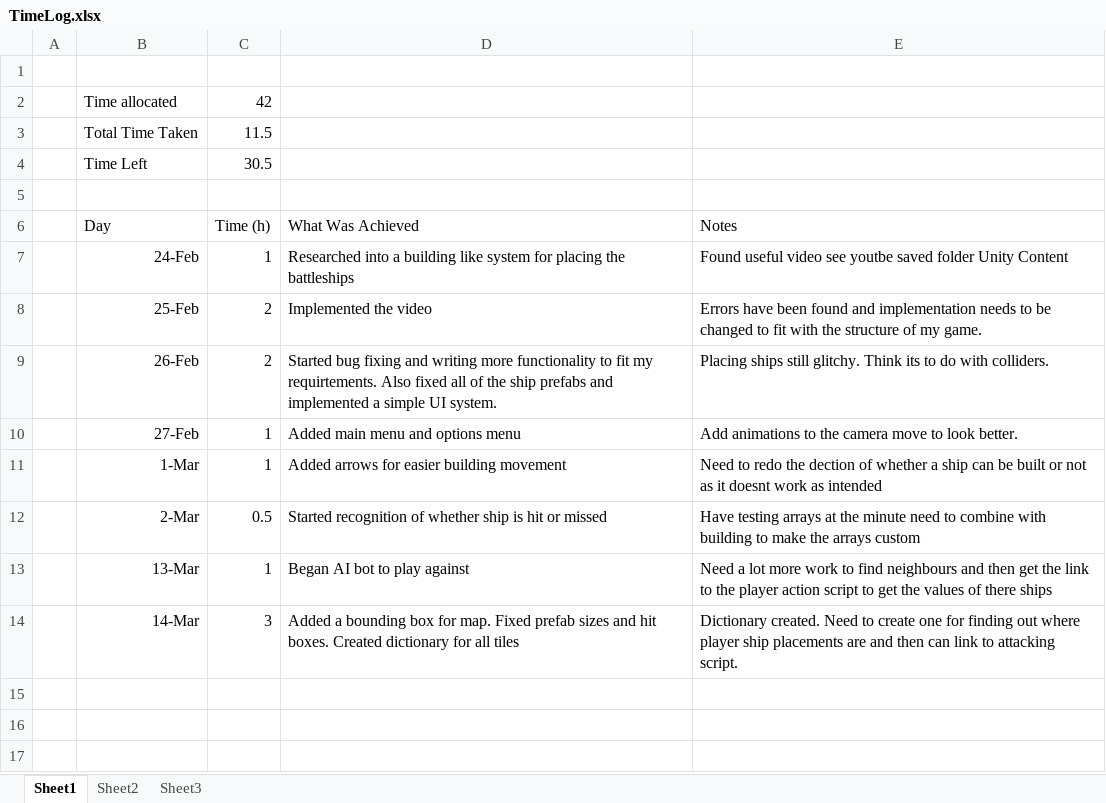
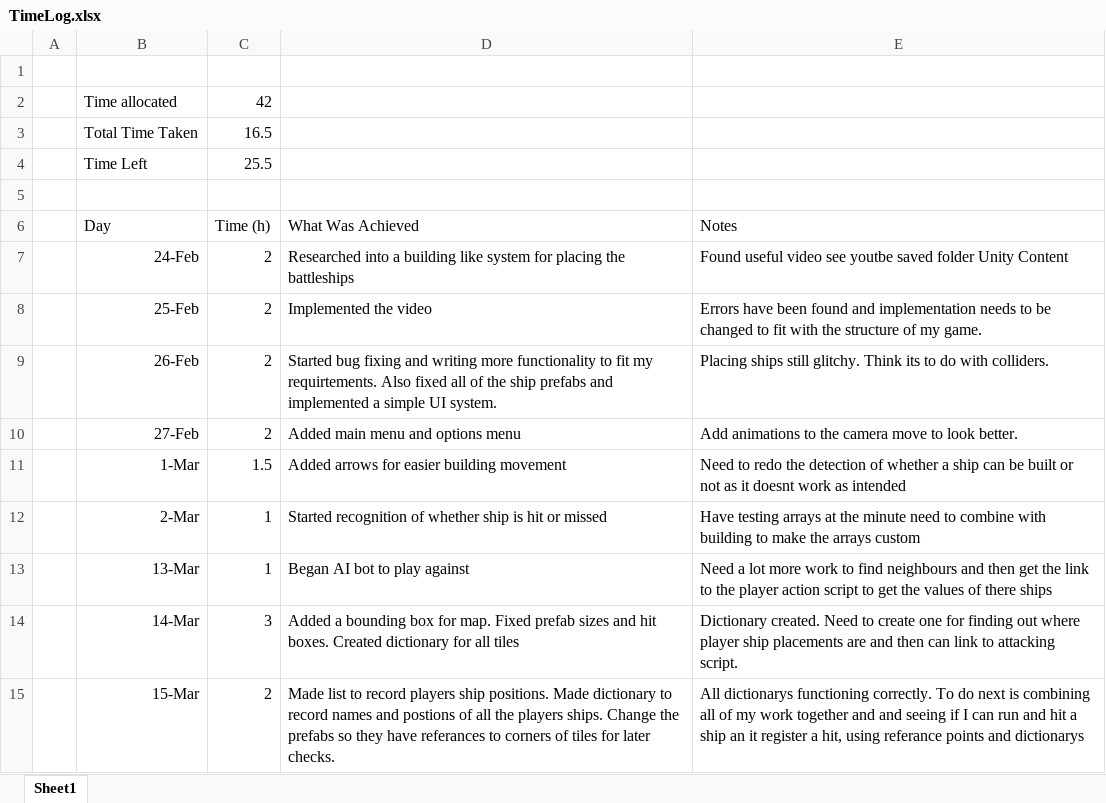
Before and after one commit to s4203312/Battleships, an Excel workbook: TimeLog.xlsx, sheet Sheet1, drawn as a sheet; values as stored, in another font and other column widths than the file's, no borders; the diff names each change by its address in the sheet, - before the commit and + after, or states it on an @@ line.

```diff
--- a/TimeLog.xlsx (sheet Sheet1)
+++ b/TimeLog.xlsx (sheet Sheet1)
-sheet tab: Sheet2
-sheet tab: Sheet3
-C3 (Time (h)): 11.5
+C3 (Time (h)): 16.5
-C4 (Time (h)): 30.5
+C4 (Time (h)): 25.5
-C7 (Time (h)): 1
+C7 (Time (h)): 2
-C10 (Time (h)): 1
+C10 (Time (h)): 2
-C11 (Time (h)): 1
+C11 (Time (h)): 1.5
-E11 (Notes): …redo the dection of whether…
+E11 (Notes): …redo the detection of whether…
-C12 (Time (h)): 0.5
+C12 (Time (h)): 1
+row 15:  | 15-Mar | 2 | Made list to record players ship positions. Made dictionary to record names and postions of all the players ships. Change the prefabs so they have referances to corners of tiles for later checks. | All dictionarys functioning correctly. To do next is combining all of my work together and and seeing if I can run and hit a ship an it register a hit, using referance points and dictionarys
```
Also changed, not shown: 7 other files.
